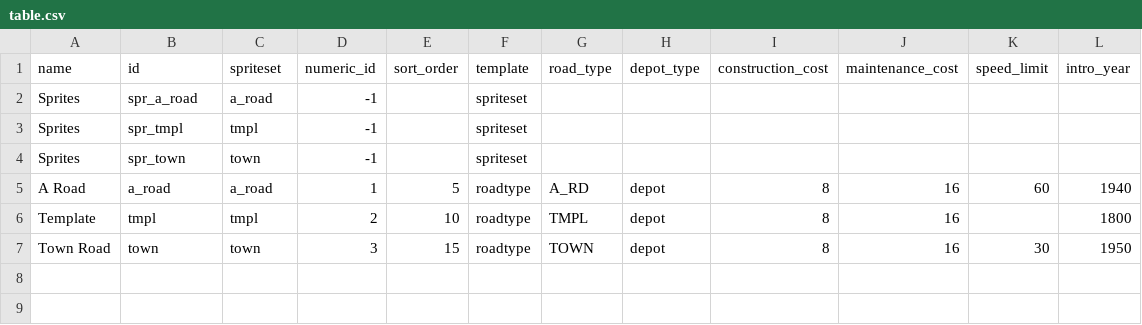
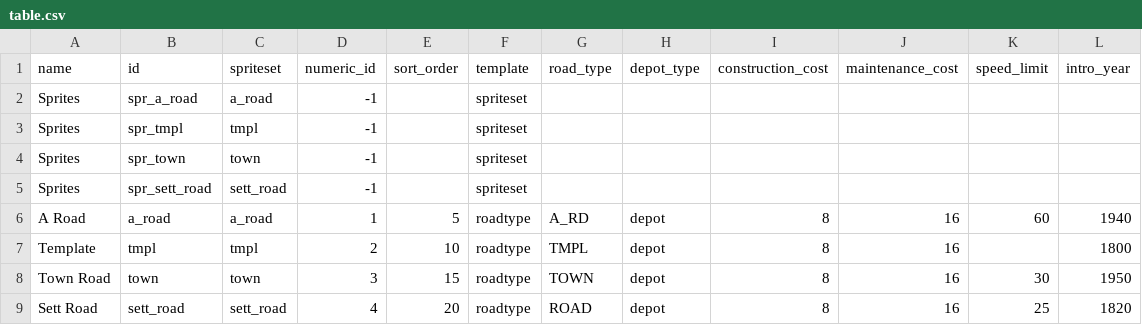
Before and after one commit to mattkimber/timberwolfs_roads, a CSV file: table.csv, drawn as a sheet.

Commit message:
sett roads

```diff
--- a/table.csv
+++ b/table.csv
@@ -4,2 +4,3 @@ Sprites,spr_tmpl,tmpl,-1,,spriteset,,,,,,
 Sprites,spr_town,town,-1,,spriteset,,,,,,
+Sprites,spr_sett_road,sett_road,-1,,spriteset,,,,,,
 A Road,a_road,a_road,1,5,roadtype,A_RD,depot,8,16,60,1940
@@ -7 +8,2 @@ Template,tmpl,tmpl,2,10,roadtype,TMPL,depot,8,16,,1800
 Town Road,town,town,3,15,roadtype,TOWN,depot,8,16,30,1950
+Sett Road,sett_road,sett_road,4,20,roadtype,ROAD,depot,8,16,25,1820
```
Also changed, not shown: 16 other files.
